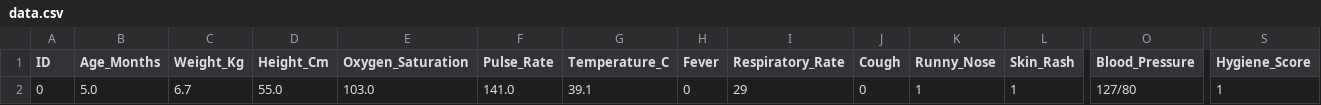
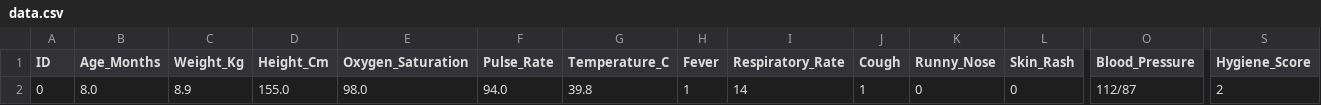
Before and after one commit to Fahad953/Infant-Monitoring-System, a CSV file: data.csv, drawn as a sheet; only a part is shown, gaps mark what is left out; the diff covers the shown part only; the diff names each change by its address in the sheet, - before the commit and + after, or states it on an @@ line.

```diff
--- a/data.csv
+++ b/data.csv
-B2 (Age_Months): 5.0
+B2 (Age_Months): 8.0
-C2 (Weight_Kg): 6.7
+C2 (Weight_Kg): 8.9
-D2 (Height_Cm): 55.0
+D2 (Height_Cm): 155.0
-E2 (Oxygen_Saturation): 103.0
+E2 (Oxygen_Saturation): 98.0
-F2 (Pulse_Rate): 141.0
+F2 (Pulse_Rate): 94.0
-G2 (Temperature_C): 39.1
+G2 (Temperature_C): 39.8
-H2 (Fever): 0
+H2 (Fever): 1
-I2 (Respiratory_Rate): 29
+I2 (Respiratory_Rate): 14
-J2 (Cough): 0
+J2 (Cough): 1
-K2 (Runny_Nose): 1
+K2 (Runny_Nose): 0
-L2 (Skin_Rash): 1
+L2 (Skin_Rash): 0
-O2 (Blood_Pressure): 127/80
+O2 (Blood_Pressure): 112/87
-S2 (Hygiene_Score): 1
+S2 (Hygiene_Score): 2
```
Also changed, not shown: 1 edited cell elsewhere in this file, convert.csv, 19 other files.
